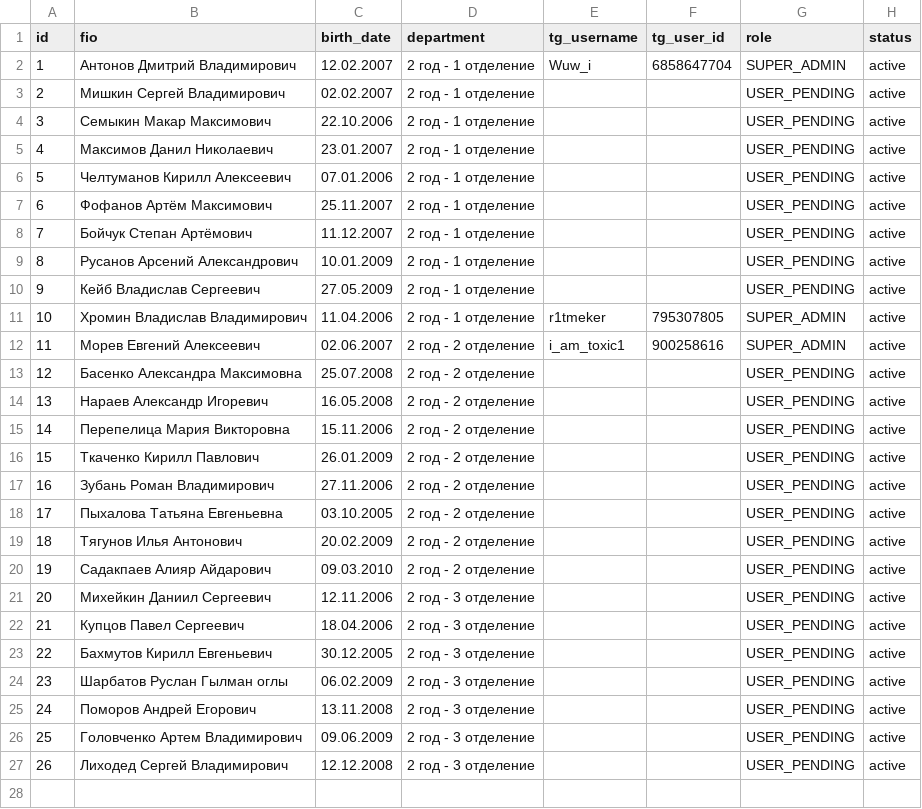
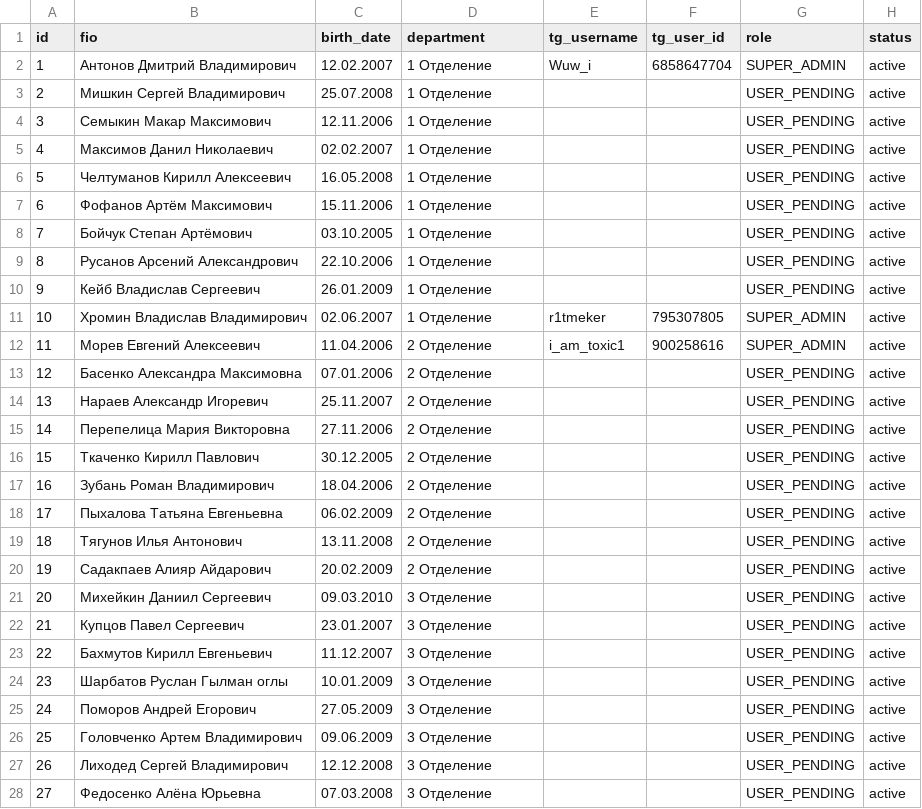
Before and after one commit to R1tmeker/botvpk, a CSV file: data/members.csv, drawn as a sheet.

```diff
--- a/data/members.csv
+++ b/data/members.csv
@@ -1,27 +1,28 @@
 id,fio,birth_date,department,tg_username,tg_user_id,role,status
-1,Антонов Дмитрий Владимирович,12.02.2007,2 год - 1 отделение,Wuw_i,6858647704,SUPER_ADMIN,active
-2,Мишкин Сергей Владимирович,02.02.2007,2 год - 1 отделение,,,USER_PENDING,active
-3,Семыкин Макар Максимович,22.10.2006,2 год - 1 отделение,,,USER_PENDING,active
-4,Максимов Данил Николаевич,23.01.2007,2 год - 1 отделение,,,USER_PENDING,active
-5,Челтуманов Кирилл Алексеевич,07.01.2006,2 год - 1 отделение,,,USER_PENDING,active
-6,Фофанов Артëм Максимович,25.11.2007,2 год - 1 отделение,,,USER_PENDING,active
-7,Бойчук Степан Артёмович,11.12.2007,2 год - 1 отделение,,,USER_PENDING,active
-8,Русанов Арсений Александрович,10.01.2009,2 год - 1 отделение,,,USER_PENDING,active
-9,Кейб Владислав Сергеевич,27.05.2009,2 год - 1 отделение,,,USER_PENDING,active
-10,Хромин Владислав Владимирович,11.04.2006,2 год - 1 отделение,r1tmeker,795307805,SUPER_ADMIN,active
-11,Морев Евгений Алексеевич,02.06.2007,2 год - 2 отделение,i_am_toxic1,900258616,SUPER_ADMIN,active
-12,Басенко Александра Максимовна,25.07.2008,2 год - 2 отделение,,,USER_PENDING,active
-13,Нараев Александр Игоревич,16.05.2008,2 год - 2 отделение,,,USER_PENDING,active
-14,Перепелица Мария Викторовна,15.11.2006,2 год - 2 отделение,,,USER_PENDING,active
-15,Ткаченко Кирилл Павлович,26.01.2009,2 год - 2 отделение,,,USER_PENDING,active
-16,Зубань Роман Владимирович,27.11.2006,2 год - 2 отделение,,,USER_PENDING,active
-17,Пыхалова Татьяна Евгеньевна,03.10.2005,2 год - 2 отделение,,,USER_PENDING,active
-18,Тягунов Илья Антонович,20.02.2009,2 год - 2 отделение,,,USER_PENDING,active
-19,Садакпаев Алияр Айдарович,09.03.2010,2 год - 2 отделение,,,USER_PENDING,active
-20,Михейкин Даниил Сергеевич,12.11.2006,2 год - 3 отделение,,,USER_PENDING,active
-21,Купцов Павел Сергеевич,18.04.2006,2 год - 3 отделение,,,USER_PENDING,active
-22,Бахмутов Кирилл Евгеньевич,30.12.2005,2 год - 3 отделение,,,USER_PENDING,active
-23,Шарбатов Руслан Гылман оглы,06.02.2009,2 год - 3 отделение,,,USER_PENDING,active
-24,Поморов Андрей Егорович,13.11.2008,2 год - 3 отделение,,,USER_PENDING,active
-25,Головченко Артем Владимирович,09.06.2009,2 год - 3 отделение,,,USER_PENDING,active
-26,Лиходед Сергей Владимирович,12.12.2008,2 год - 3 отделение,,,USER_PENDING,active
+1,Антонов Дмитрий Владимирович,12.02.2007,1 Отделение,Wuw_i,6858647704,SUPER_ADMIN,active
+2,Мишкин Сергей Владимирович,25.07.2008,1 Отделение,,,USER_PENDING,active
+3,Семыкин Макар Максимович,12.11.2006,1 Отделение,,,USER_PENDING,active
+4,Максимов Данил Николаевич,02.02.2007,1 Отделение,,,USER_PENDING,active
+5,Челтуманов Кирилл Алексеевич,16.05.2008,1 Отделение,,,USER_PENDING,active
+6,Фофанов Артëм Максимович,15.11.2006,1 Отделение,,,USER_PENDING,active
+7,Бойчук Степан Артёмович,03.10.2005,1 Отделение,,,USER_PENDING,active
+8,Русанов Арсений Александрович,22.10.2006,1 Отделение,,,USER_PENDING,active
+9,Кейб Владислав Сергеевич,26.01.2009,1 Отделение,,,USER_PENDING,active
+10,Хромин Владислав Владимирович,02.06.2007,1 Отделение,r1tmeker,795307805,SUPER_ADMIN,active
+11,Морев Евгений Алексеевич,11.04.2006,2 Отделение,i_am_toxic1,900258616,SUPER_ADMIN,active
+12,Басенко Александра Максимовна,07.01.2006,2 Отделение,,,USER_PENDING,active
+13,Нараев Александр Игоревич,25.11.2007,2 Отделение,,,USER_PENDING,active
+14,Перепелица Мария Викторовна,27.11.2006,2 Отделение,,,USER_PENDING,active
+15,Ткаченко Кирилл Павлович,30.12.2005,2 Отделение,,,USER_PENDING,active
+16,Зубань Роман Владимирович,18.04.2006,2 Отделение,,,USER_PENDING,active
+17,Пыхалова Татьяна Евгеньевна,06.02.2009,2 Отделение,,,USER_PENDING,active
+18,Тягунов Илья Антонович,13.11.2008,2 Отделение,,,USER_PENDING,active
+19,Садакпаев Алияр Айдарович,20.02.2009,2 Отделение,,,USER_PENDING,active
+20,Михейкин Даниил Сергеевич,09.03.2010,3 Отделение,,,USER_PENDING,active
+21,Купцов Павел Сергеевич,23.01.2007,3 Отделение,,,USER_PENDING,active
+22,Бахмутов Кирилл Евгеньевич,11.12.2007,3 Отделение,,,USER_PENDING,active
+23,Шарбатов Руслан Гылман оглы,10.01.2009,3 Отделение,,,USER_PENDING,active
+24,Поморов Андрей Егорович,27.05.2009,3 Отделение,,,USER_PENDING,active
+25,Головченко Артем Владимирович,09.06.2009,3 Отделение,,,USER_PENDING,active
+26,Лиходед Сергей Владимирович,12.12.2008,3 Отделение,,,USER_PENDING,active
+27,Федосенко Алёна Юрьевна,07.03.2008,3 Отделение,,,USER_PENDING,active
```
Also changed, not shown: 4 other files.
